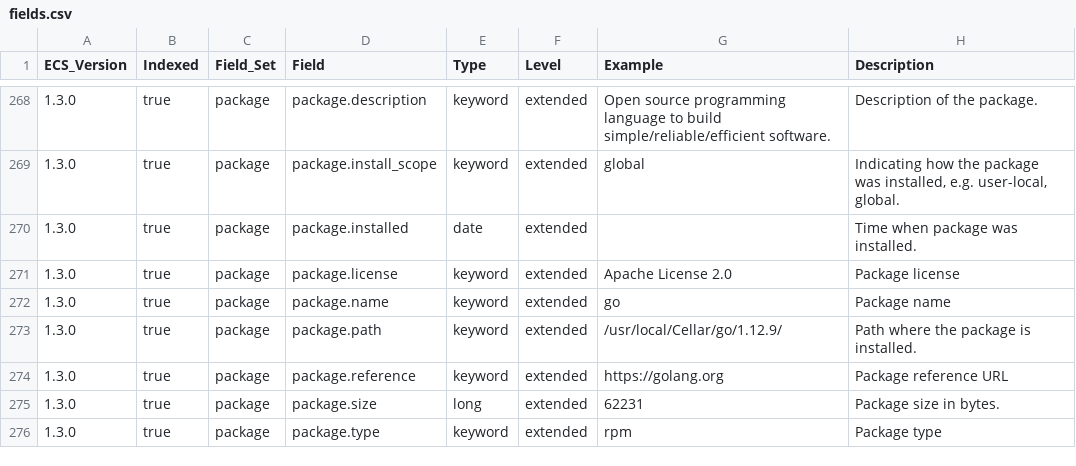
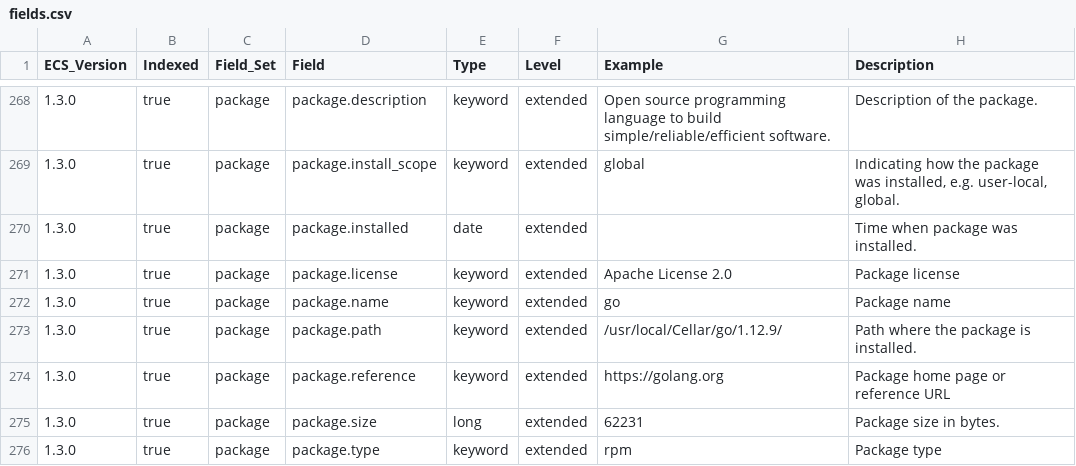
Before and after one commit to elastic/ecs, a CSV file: generated/csv/fields.csv, drawn as a sheet; only a part is shown, gaps mark what is left out.

Commit message:
Run generator to update csv

```diff
--- a/generated/csv/fields.csv
+++ b/generated/csv/fields.csv
@@ -273,3 +273,3 @@ ECS_Version,Indexed,Field_Set,Field,Type,Level,Example,Description
 1.3.0,true,package,package.path,keyword,extended,/usr/local/Cellar/go/1.12.9/,Path where the package is installed.
-1.3.0,true,package,package.reference,keyword,extended,https://golang.org,Package reference URL
+1.3.0,true,package,package.reference,keyword,extended,https://golang.org,Package home page or reference URL
 1.3.0,true,package,package.size,long,extended,62231,Package size in bytes.
```
